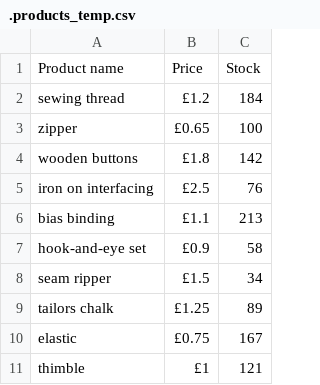
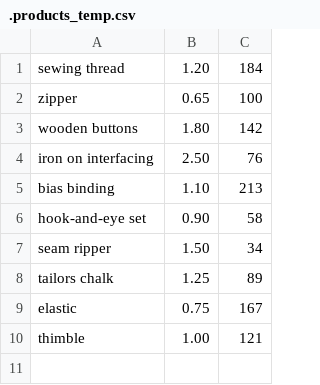
Before and after one commit to Alanija05/Hildas-Haberdashery, a CSV file: .products_temp.csv, drawn as a sheet.

Commit message:
Sprint 5 - Refactored the function to calculate total stock price to work with the file

```diff
--- a/.products_temp.csv
+++ b/.products_temp.csv
@@ -1,11 +1,10 @@
-Product name, Price, Stock
-sewing thread,£1.2,184
-zipper,£0.65,100
-wooden buttons,£1.8,142
-iron on interfacing,£2.5,76
-bias binding,£1.1,213
-hook-and-eye set,£0.9,58
-seam ripper,£1.5,34
-tailors chalk,£1.25,89
-elastic,£0.75,167
-thimble,£1,121
+sewing thread,1.20,184
+zipper,0.65,100
+wooden buttons,1.80,142
+iron on interfacing,2.50,76
+bias binding,1.10,213
+hook-and-eye set,0.90,58
+seam ripper,1.50,34
+tailors chalk,1.25,89
+elastic,0.75,167
+thimble,1.00,121
```
Also changed, not shown: products.csv, 1 other file.
